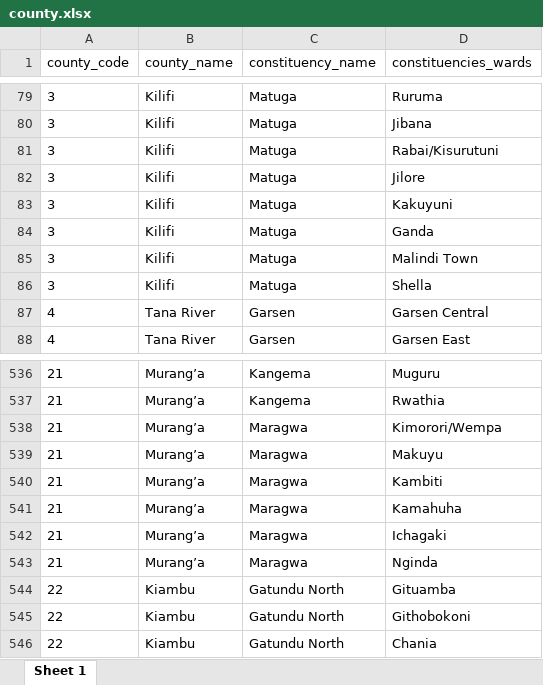
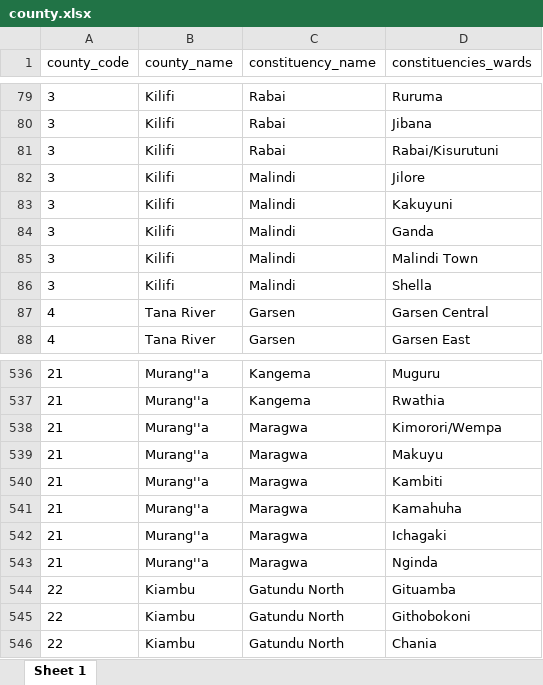
Before and after one commit to michaelnjuguna/Kenyan-counties-their-subcounties-and-wards-in-json-yaml-mysql-csv-latex-xlsx-Bson-markdown-and-xml, an Excel workbook: county.xlsx, sheet Sheet 1, drawn as a sheet; only a part is shown, gaps mark what is left out; values as stored, in another font and other column widths than the file's, no borders; the diff covers the shown part only; the diff names each change by its address in the sheet, - before the commit and + after, or states it on an @@ line.

```diff
--- a/county.xlsx (sheet Sheet 1)
+++ b/county.xlsx (sheet Sheet 1)
-C79:C81 (constituency_name): Matuga
+C79:C81 (constituency_name): Rabai
-C82:C86 (constituency_name): Matuga
+C82:C86 (constituency_name): Malindi
-B536:B543 (county_name): Murang’a
+B536:B543 (county_name): Murang''a
```
Also changed, not shown: 54 edited cells elsewhere in this sheet.
